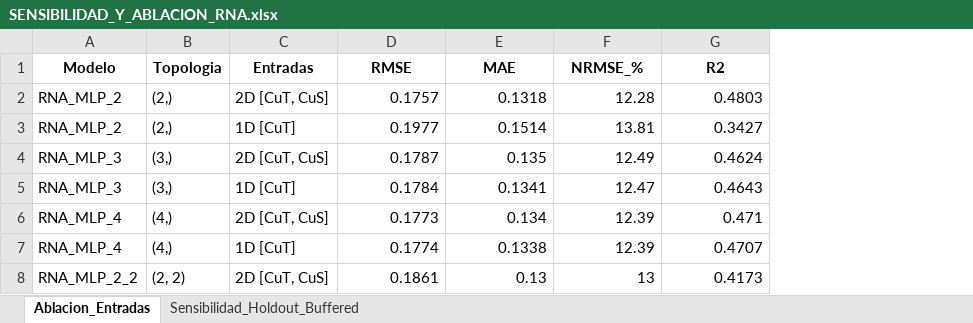
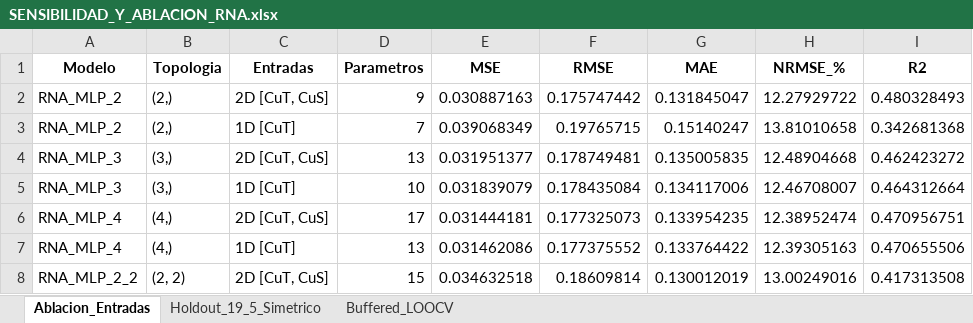
Before and after one commit to guerrafmaturana-arch/TESIS, an Excel workbook: BLOQUE_3/SENSIBILIDAD_Y_ABLACION_RNA.xlsx, sheet Ablacion_Entradas, drawn as a sheet; only a part is shown; values as stored, in another font and other column widths than the file's, no borders; addresses are those after the commit; the diff covers the shown part only; the diff names each change by its address in the sheet, - before the commit and + after, or states it on an @@ line.

```diff
--- a/BLOQUE_3/SENSIBILIDAD_Y_ABLACION_RNA.xlsx (sheet Ablacion_Entradas)
+++ b/BLOQUE_3/SENSIBILIDAD_Y_ABLACION_RNA.xlsx (sheet Ablacion_Entradas)
-sheet tab: Sensibilidad_Holdout_Buffered
+sheet tab: Holdout_19_5_Simetrico
+sheet tab: Buffered_LOOCV
+column D (Parametros), rows 2-8: 9 | 7 | 13 | 10 | 17 | 13 | 15
+column E (MSE), rows 2-8: 0.030887163 | 0.039068349 | 0.031951377 | 0.031839079 | 0.031444181 | 0.031462086 | 0.034632518
-F2 (RMSE): 0.1757
+F2 (RMSE): 0.175747442
-G2 (MAE): 0.1318
+G2 (MAE): 0.131845047
-H2 (NRMSE_%): 12.28
+H2 (NRMSE_%): 12.27929722
-I2 (R2): 0.4803
+I2 (R2): 0.480328493
-F3 (RMSE): 0.1977
+F3 (RMSE): 0.19765715
-G3 (MAE): 0.1514
+G3 (MAE): 0.15140247
-H3 (NRMSE_%): 13.81
+H3 (NRMSE_%): 13.81010658
-I3 (R2): 0.3427
+I3 (R2): 0.342681368
-F4 (RMSE): 0.1787
+F4 (RMSE): 0.178749481
-G4 (MAE): 0.135
+G4 (MAE): 0.135005835
-H4 (NRMSE_%): 12.49
+H4 (NRMSE_%): 12.48904668
-I4 (R2): 0.4624
+I4 (R2): 0.462423272
-F5 (RMSE): 0.1784
+F5 (RMSE): 0.178435084
-G5 (MAE): 0.1341
+G5 (MAE): 0.134117006
-H5 (NRMSE_%): 12.47
+H5 (NRMSE_%): 12.46708007
-I5 (R2): 0.4643
+I5 (R2): 0.464312664
-F6 (RMSE): 0.1773
+F6 (RMSE): 0.177325073
-G6 (MAE): 0.134
+G6 (MAE): 0.133954235
-H6 (NRMSE_%): 12.39
+H6 (NRMSE_%): 12.38952474
-I6 (R2): 0.471
+I6 (R2): 0.470956751
-F7 (RMSE): 0.1774
+F7 (RMSE): 0.177375552
-G7 (MAE): 0.1338
+G7 (MAE): 0.133764422
-H7 (NRMSE_%): 12.39
+H7 (NRMSE_%): 12.39305163
-I7 (R2): 0.4707
+I7 (R2): 0.470655506
-F8 (RMSE): 0.1861
+F8 (RMSE): 0.18609814
-G8 (MAE): 0.13
+G8 (MAE): 0.130012019
-H8 (NRMSE_%): 13
+H8 (NRMSE_%): 13.00249016
-I8 (R2): 0.4173
+I8 (R2): 0.417313508
```
Also changed, not shown: 4 added rows and 20 edited cells elsewhere in this sheet, sheet Holdout_19_5_Simetrico, BLOQUE_3/LOG_HIPERPARAMETROS_RNA.xlsx, BLOQUE_3/PREDICCIONES_OOS_RNA.xlsx, 10 other files.
